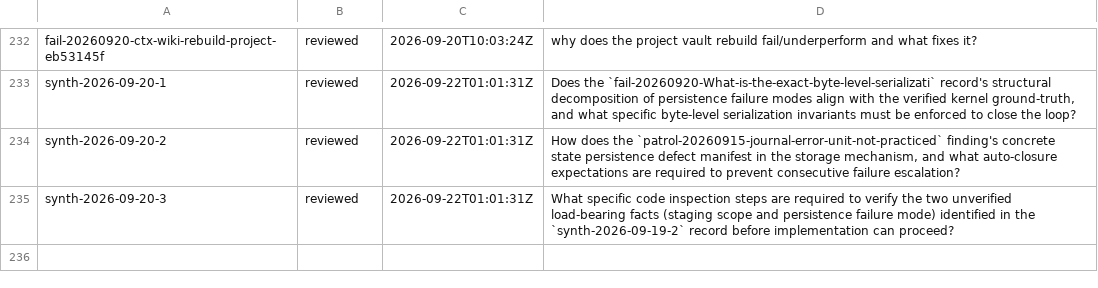
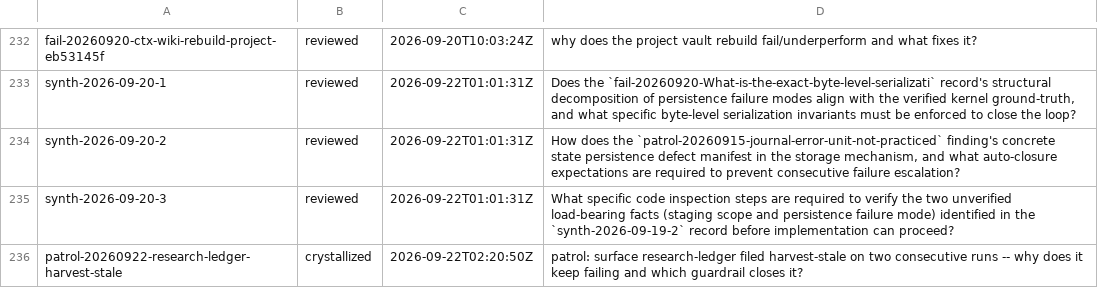
Before and after one commit to boundring/hngh, a TSV file: automation/research-lines.tsv, drawn as a sheet; only a part is shown, gaps mark what is left out; the diff names each change by its address in the sheet, - before the commit and + after, or states it on an @@ line.

Commit message:
research: patrol-20260922-research-ledger-harvest-stale crystallized

```diff
--- a/automation/research-lines.tsv
+++ b/automation/research-lines.tsv
+row 236: patrol-20260922-research-ledger-harvest-stale | crystallized | 2026-09-22T02:20:50Z | patrol: surface research-ledger filed harvest-stale on two consecutive runs -- why does it keep failing and which guardrail closes it?
```
Also changed, not shown: 1 other file.
